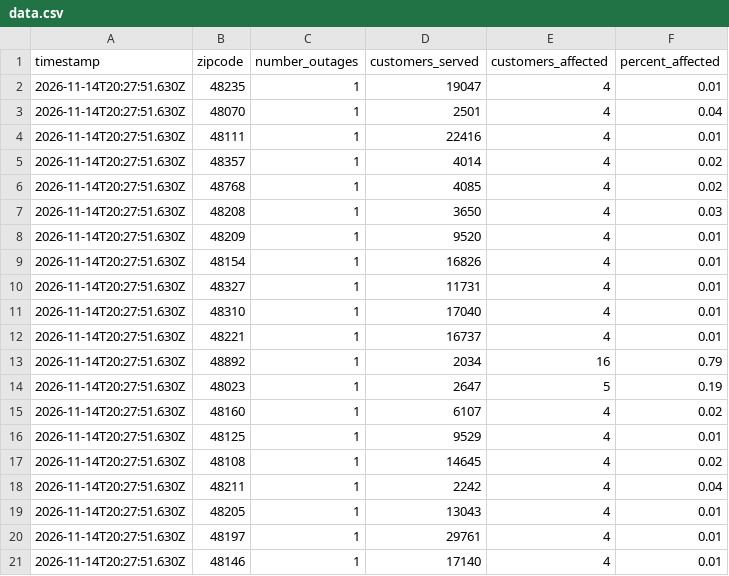
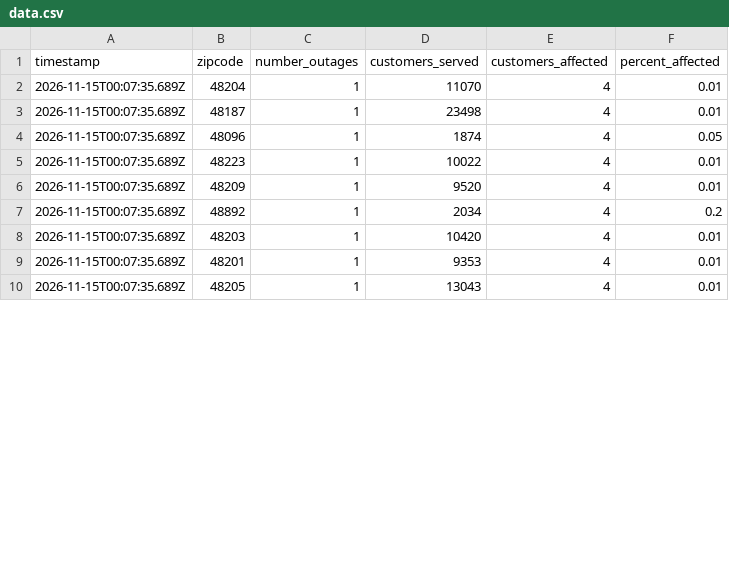
Before and after one commit to michigandaily/dte-outage-tracker, a CSV file: data.csv, drawn as a sheet; only a part is shown; the diff covers the shown part only.

```diff
--- a/data.csv
+++ b/data.csv
@@ -1,21 +1,10 @@
 timestamp,zipcode,number_outages,customers_served,customers_affected,percent_affected
-2026-11-14T20:27:51.630Z,48235,1,19047,4,0.01
-2026-11-14T20:27:51.630Z,48070,1,2501,4,0.04
-2026-11-14T20:27:51.630Z,48111,1,22416,4,0.01
-2026-11-14T20:27:51.630Z,48357,1,4014,4,0.02
-2026-11-14T20:27:51.630Z,48768,1,4085,4,0.02
-2026-11-14T20:27:51.630Z,48208,1,3650,4,0.03
-2026-11-14T20:27:51.630Z,48209,1,9520,4,0.01
-2026-11-14T20:27:51.630Z,48154,1,16826,4,0.01
-2026-11-14T20:27:51.630Z,48327,1,11731,4,0.01
-2026-11-14T20:27:51.630Z,48310,1,17040,4,0.01
-2026-11-14T20:27:51.630Z,48221,1,16737,4,0.01
-2026-11-14T20:27:51.630Z,48892,1,2034,16,0.79
-2026-11-14T20:27:51.630Z,48023,1,2647,5,0.19
-2026-11-14T20:27:51.630Z,48160,1,6107,4,0.02
-2026-11-14T20:27:51.630Z,48125,1,9529,4,0.01
-2026-11-14T20:27:51.630Z,48108,1,14645,4,0.02
-2026-11-14T20:27:51.630Z,48211,1,2242,4,0.04
-2026-11-14T20:27:51.630Z,48205,1,13043,4,0.01
-2026-11-14T20:27:51.630Z,48197,1,29761,4,0.01
-2026-11-14T20:27:51.630Z,48146,1,17140,4,0.01
+2026-11-15T00:07:35.689Z,48204,1,11070,4,0.01
+2026-11-15T00:07:35.689Z,48187,1,23498,4,0.01
+2026-11-15T00:07:35.689Z,48096,1,1874,4,0.05
+2026-11-15T00:07:35.689Z,48223,1,10022,4,0.01
+2026-11-15T00:07:35.689Z,48209,1,9520,4,0.01
+2026-11-15T00:07:35.689Z,48892,1,2034,4,0.2
+2026-11-15T00:07:35.689Z,48203,1,10420,4,0.01
+2026-11-15T00:07:35.689Z,48201,1,9353,4,0.01
+2026-11-15T00:07:35.689Z,48205,1,13043,4,0.01
```
Also changed, not shown: 4 edited cells elsewhere in this file, 2 other files.
